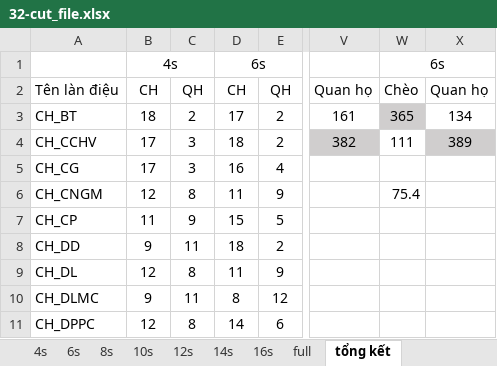
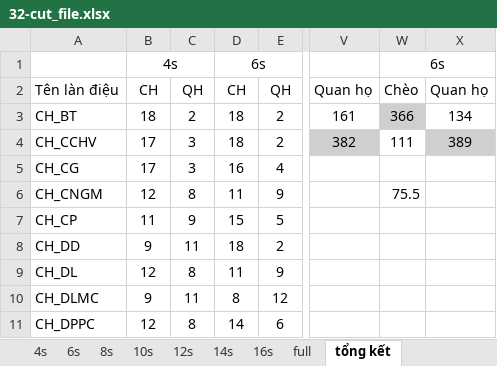
Before and after one commit to LaiVanHai/sourse_code_gr, an Excel workbook: output_report/tong_hop/cut_file_so_bo/32-cut_file.xlsx, sheet tổng kết, drawn as a sheet; only a part is shown, gaps mark what is left out; values as stored, in another font and other column widths than the file's, no borders; the diff names each change by its address in the sheet, - before the commit and + after, or states it on an @@ line.

```diff
--- a/output_report/tong_hop/cut_file_so_bo/32-cut_file.xlsx (sheet tổng kết)
+++ b/output_report/tong_hop/cut_file_so_bo/32-cut_file.xlsx (sheet tổng kết)
-D3: 17
+D3: 18
-W3: 365
+W3: 366
-W6: 75.4
+W6: 75.5
```
Also changed, not shown: output_report/tong_hop/Bieu do file da tung huan luyen.xlsx, 5 other files.
